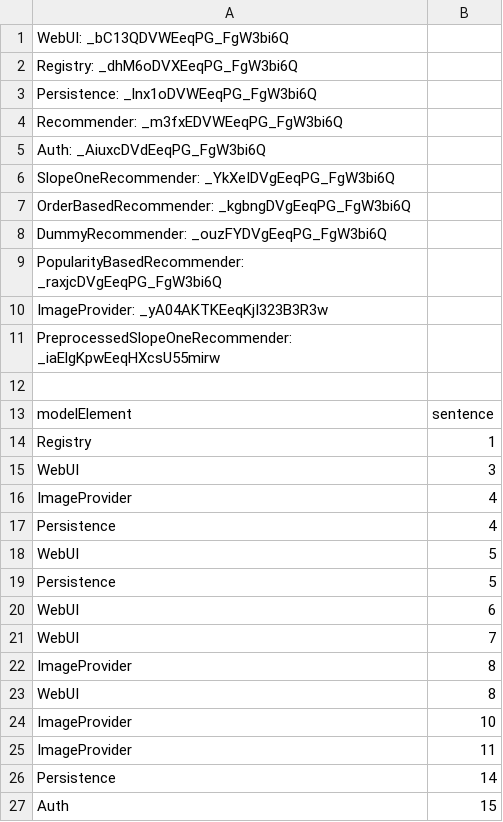
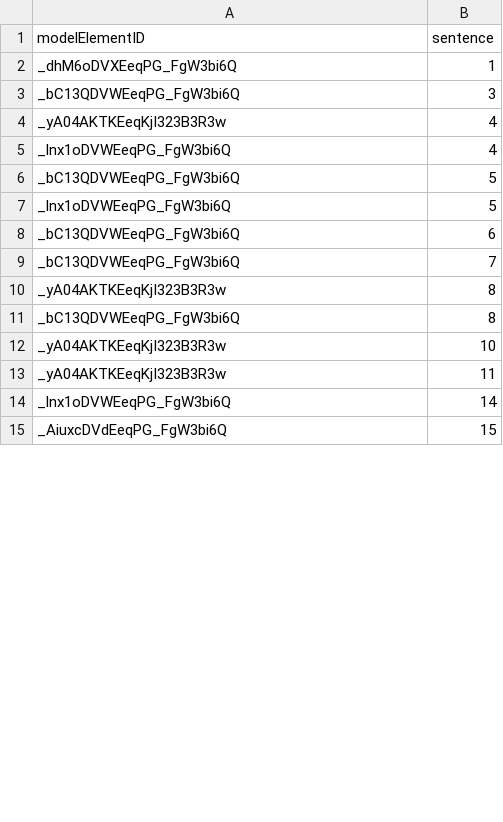
Before and after one commit to ArDoCo/Benchmark, a CSV file: teastore/Architecture-paper/goldstandard_B.csv, drawn as a sheet; only a part is shown; the diff covers the shown part only.

```diff
--- a/teastore/Architecture-paper/goldstandard_B.csv
+++ b/teastore/Architecture-paper/goldstandard_B.csv
@@ -1,27 +1,15 @@
-WebUI: _bC13QDVWEeqPG_FgW3bi6Q
-Registry: _dhM6oDVXEeqPG_FgW3bi6Q
-Persistence: _lnx1oDVWEeqPG_FgW3bi6Q
-Recommender: _m3fxEDVWEeqPG_FgW3bi6Q
-Auth: _AiuxcDVdEeqPG_FgW3bi6Q
-SlopeOneRecommender: _YkXeIDVgEeqPG_FgW3bi6Q
-OrderBasedRecommender: _kgbngDVgEeqPG_FgW3bi6Q
-DummyRecommender: _ouzFYDVgEeqPG_FgW3bi6Q
-PopularityBasedRecommender: _raxjcDVgEeqPG_FgW3bi6Q
-ImageProvider: _yA04AKTKEeqKjI323B3R3w
-PreprocessedSlopeOneRecommender: _iaElgKpwEeqHXcsU55mirw
-
-modelElement,sentence
-Registry,1
-WebUI,3
-ImageProvider,4
-Persistence,4
-WebUI,5
-Persistence,5
-WebUI,6
-WebUI,7
-ImageProvider,8
-WebUI,8
-ImageProvider,10
-ImageProvider,11
-Persistence,14
-Auth,15
+modelElementID,sentence
+_dhM6oDVXEeqPG_FgW3bi6Q,1
+_bC13QDVWEeqPG_FgW3bi6Q,3
+_yA04AKTKEeqKjI323B3R3w,4
+_lnx1oDVWEeqPG_FgW3bi6Q,4
+_bC13QDVWEeqPG_FgW3bi6Q,5
+_lnx1oDVWEeqPG_FgW3bi6Q,5
+_bC13QDVWEeqPG_FgW3bi6Q,6
+_bC13QDVWEeqPG_FgW3bi6Q,7
+_yA04AKTKEeqKjI323B3R3w,8
+_bC13QDVWEeqPG_FgW3bi6Q,8
+_yA04AKTKEeqKjI323B3R3w,10
+_yA04AKTKEeqKjI323B3R3w,11
+_lnx1oDVWEeqPG_FgW3bi6Q,14
+_AiuxcDVdEeqPG_FgW3bi6Q,15
```
Also changed, not shown: 16 edited cells elsewhere in this file, teastore/Architecture-paper/goldstandard_A.csv, teastore/Architecture-paper/goldstandard_AB.csv, 1 other file.
